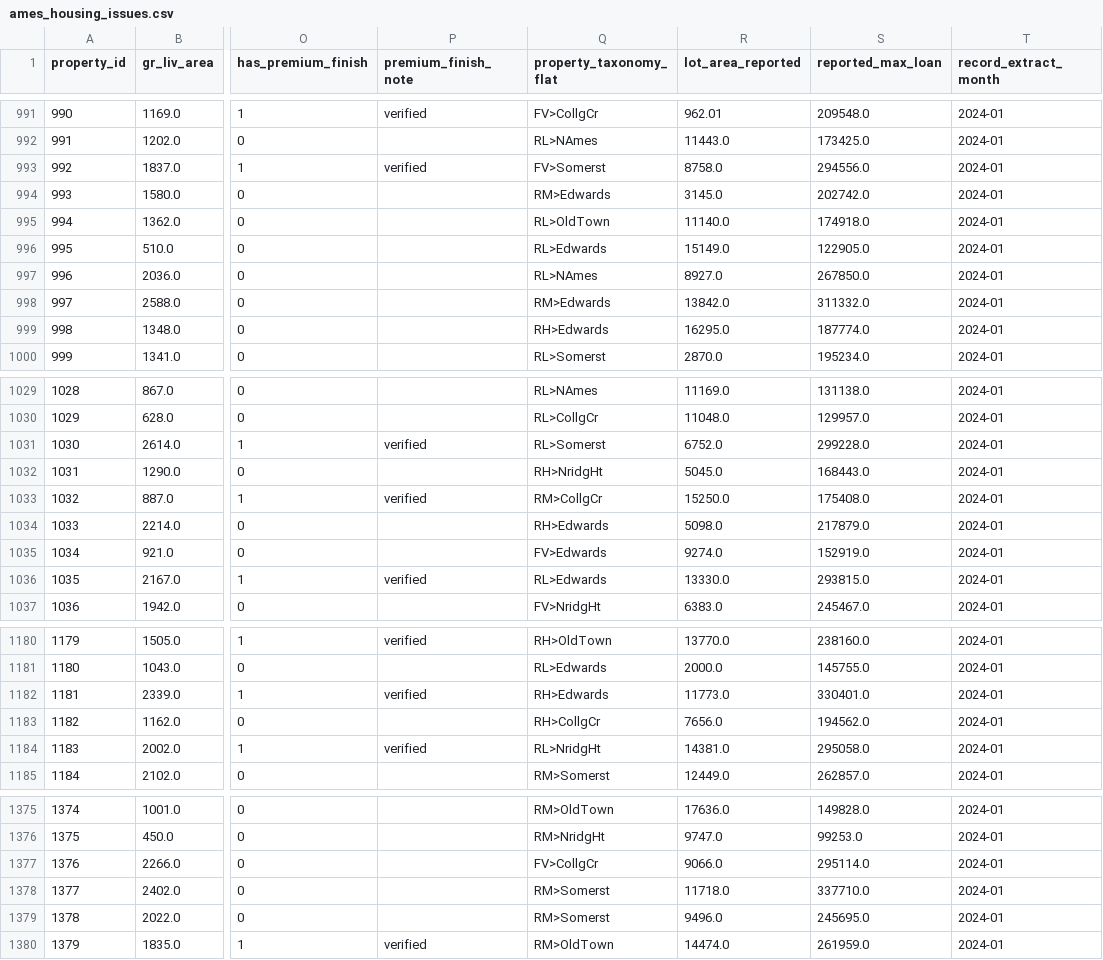
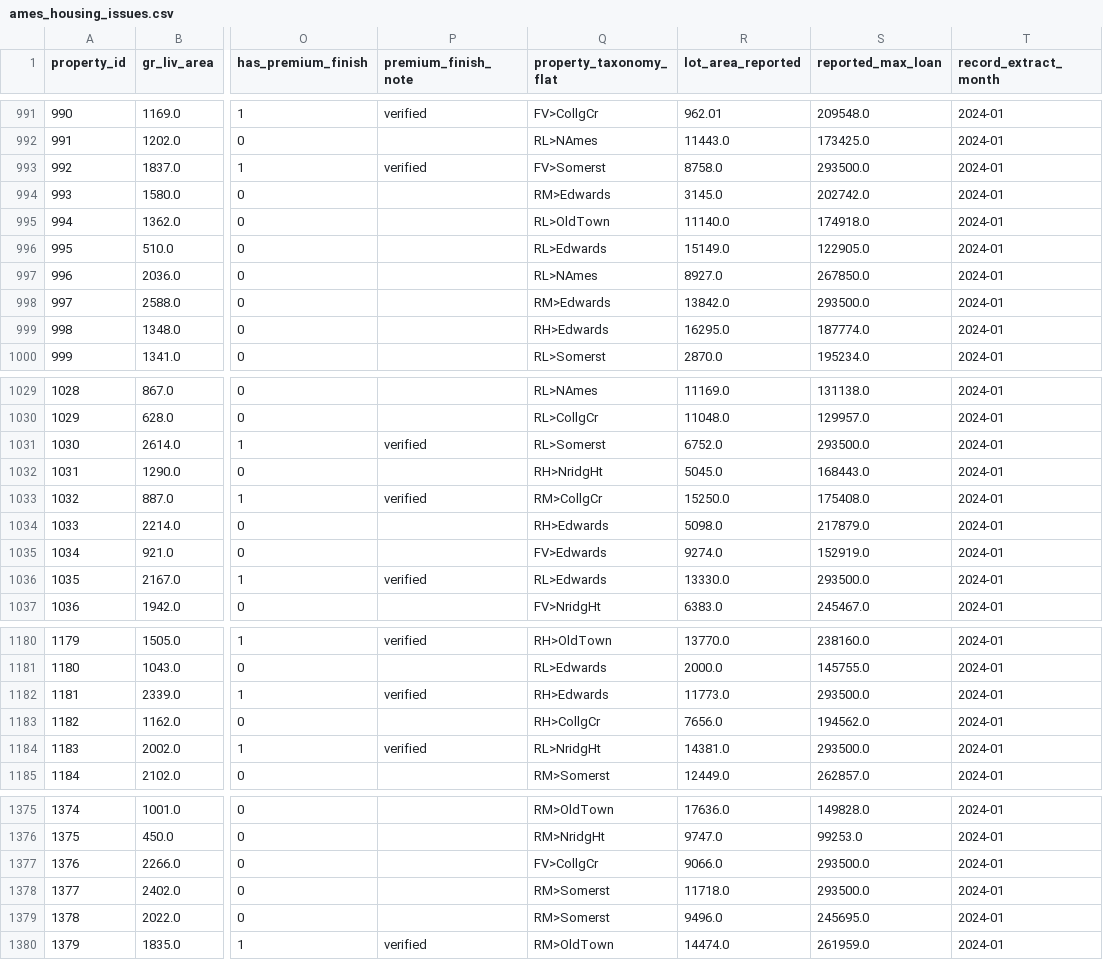
Before and after one commit to CardoAI/ml_industry_course, a CSV file: day1/generated/ames_housing_issues.csv, drawn as a sheet; only a part is shown, gaps mark what is left out; the diff covers the shown part only; the diff names each change by its address in the sheet, - before the commit and + after, or states it on an @@ line.

```diff
--- a/day1/generated/ames_housing_issues.csv
+++ b/day1/generated/ames_housing_issues.csv
-S993 (reported_max_loan): 294556.0
+S993 (reported_max_loan): 293500.0
-S998 (reported_max_loan): 311332.0
+S998 (reported_max_loan): 293500.0
-S1031 (reported_max_loan): 299228.0
+S1031 (reported_max_loan): 293500.0
-S1036 (reported_max_loan): 293815.0
+S1036 (reported_max_loan): 293500.0
-S1182 (reported_max_loan): 330401.0
+S1182 (reported_max_loan): 293500.0
-S1184 (reported_max_loan): 295058.0
+S1184 (reported_max_loan): 293500.0
-S1377 (reported_max_loan): 295114.0
+S1377 (reported_max_loan): 293500.0
-S1378 (reported_max_loan): 337710.0
+S1378 (reported_max_loan): 293500.0
```
Also changed, not shown: 76 edited cells elsewhere in this file, 2 other files.
